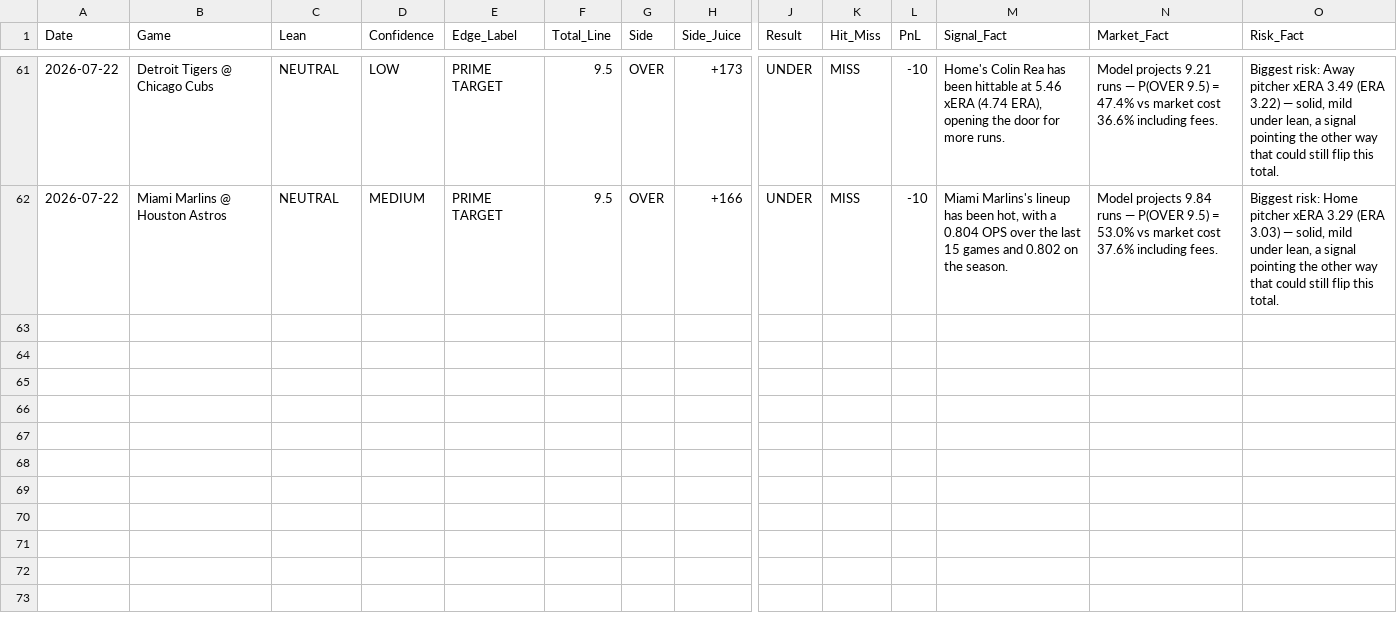
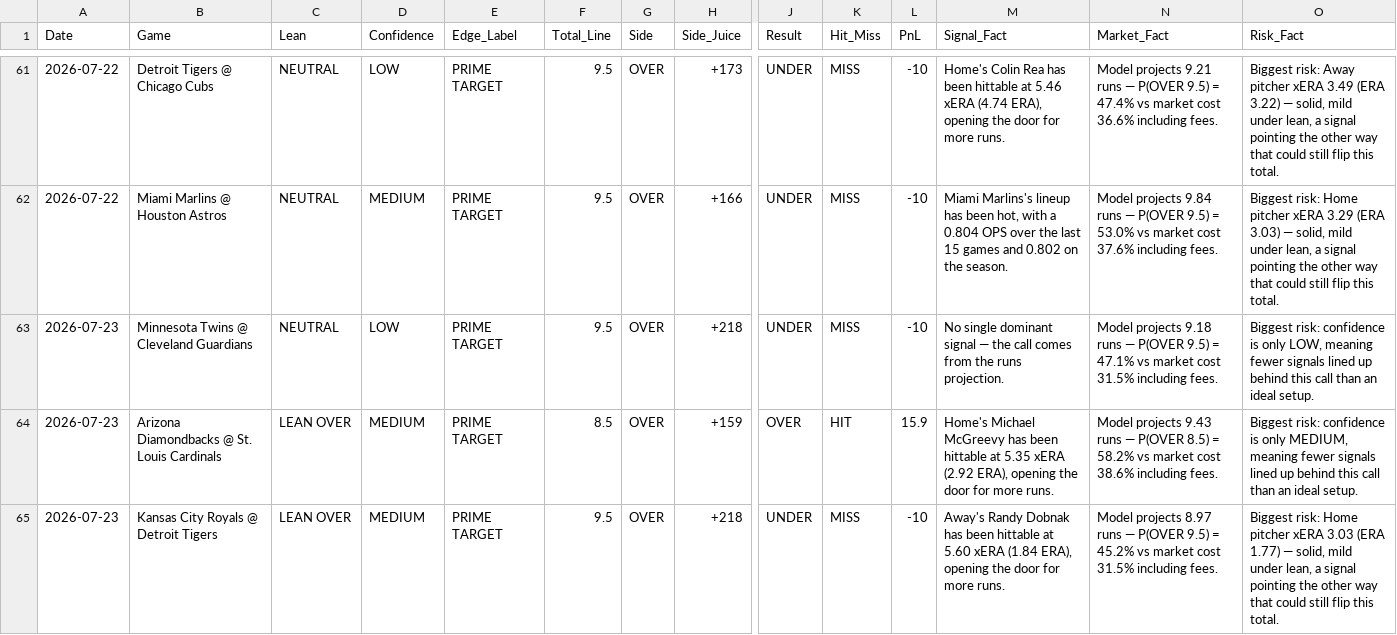
Before and after one commit to joeygir/mlb-polymarket-bot, a CSV file: picks_log.csv, drawn as a sheet; only a part is shown, gaps mark what is left out; rows hold the shown columns only; the diff names each change by its address in the sheet, - before the commit and + after, or states it on an @@ line.

Commit message:
auto: update picks log [2026-07-24]

```diff
--- a/picks_log.csv
+++ b/picks_log.csv
+row 63: 2026-07-23 | Minnesota Twins @ Cleveland Guardians | NEUTRAL | LOW | PRIME TARGET | 9.5 | OVER | +218 | UNDER | MISS | -10 | No single dominant signal — the call comes from the runs projection. | Model projects 9.18 runs — P(OVER 9.5) = 47.1% vs market cost 31.5% including fees. | Biggest risk: confidence is only LOW, meaning fewer signals lined up behind this call than an ideal setup.
+row 64: 2026-07-23 | Arizona Diamondbacks @ St. Louis Cardinals | LEAN OVER | MEDIUM | PRIME TARGET | 8.5 | OVER | +159 | OVER | HIT | 15.9 | Home's Michael McGreevy has been hittable at 5.35 xERA (2.92 ERA), opening the door for more runs. | Model projects 9.43 runs — P(OVER 8.5) = 58.2% vs market cost 38.6% including fees. | Biggest risk: confidence is only MEDIUM, meaning fewer signals lined up behind this call than an ideal setup.
+row 65: 2026-07-23 | Kansas City Royals @ Detroit Tigers | LEAN OVER | MEDIUM | PRIME TARGET | 9.5 | OVER | +218 | UNDER | MISS | -10 | Away's Randy Dobnak has been hittable at 5.60 xERA (1.84 ERA), opening the door for more runs. | Model projects 8.97 runs — P(OVER 9.5) = 45.2% vs market cost 31.5% including fees. | Biggest risk: Home pitcher xERA 3.03 (ERA 1.77) — solid, mild under lean, a signal pointing the other way that could still flip this total.
```
